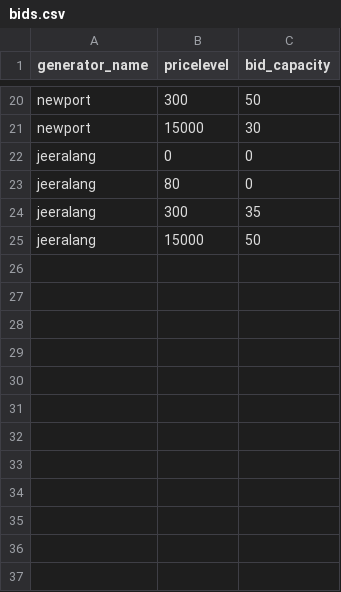
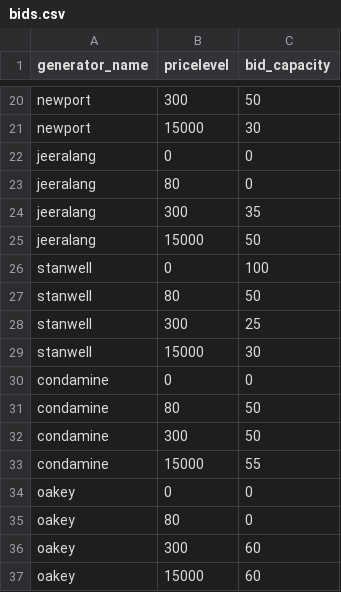
Before and after one commit to avengingangels/battle-nem-v01, a CSV file: data/bids.csv, drawn as a sheet; only a part is shown, gaps mark what is left out; the diff names each change by its address in the sheet, - before the commit and + after, or states it on an @@ line.

```diff
--- a/data/bids.csv
+++ b/data/bids.csv
+row 26: stanwell | 0 | 100
+row 27: stanwell | 80 | 50
+row 28: stanwell | 300 | 25
+row 29: stanwell | 15000 | 30
+row 30: condamine | 0 | 0
+row 31: condamine | 80 | 50
+row 32: condamine | 300 | 50
+row 33: condamine | 15000 | 55
+row 34: oakey | 0 | 0
+row 35: oakey | 80 | 0
+row 36: oakey | 300 | 60
+row 37: oakey | 15000 | 60
```
Also changed, not shown: 6 other files.
